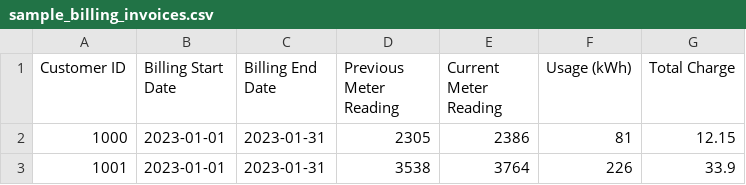
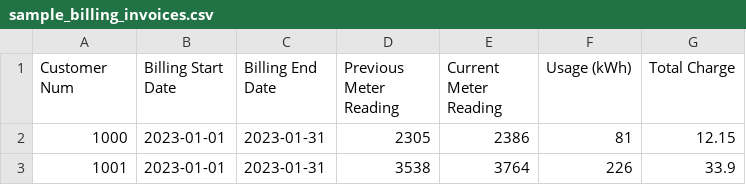
Before and after one commit to kevinbtalbert/Electric_and_Utilities_System_Demo, a CSV file: datasets/sample_billing_invoices.csv, drawn as a sheet; only a part is shown.

Commit message:
Pushed datasets

```diff
--- a/datasets/sample_billing_invoices.csv
+++ b/datasets/sample_billing_invoices.csv
@@ -1,2 +1,2 @@
-Customer ID,Billing Start Date,Billing End Date,Previous Meter Reading,Current Meter Reading,Usage (kWh),Total Charge
+Customer Num,Billing Start Date,Billing End Date,Previous Meter Reading,Current Meter Reading,Usage (kWh),Total Charge
 1000,2023-01-01,2023-01-31,2305,2386,81,12.15
```
Also changed, not shown: datasets/sample_gis_power_distribution.csv.
